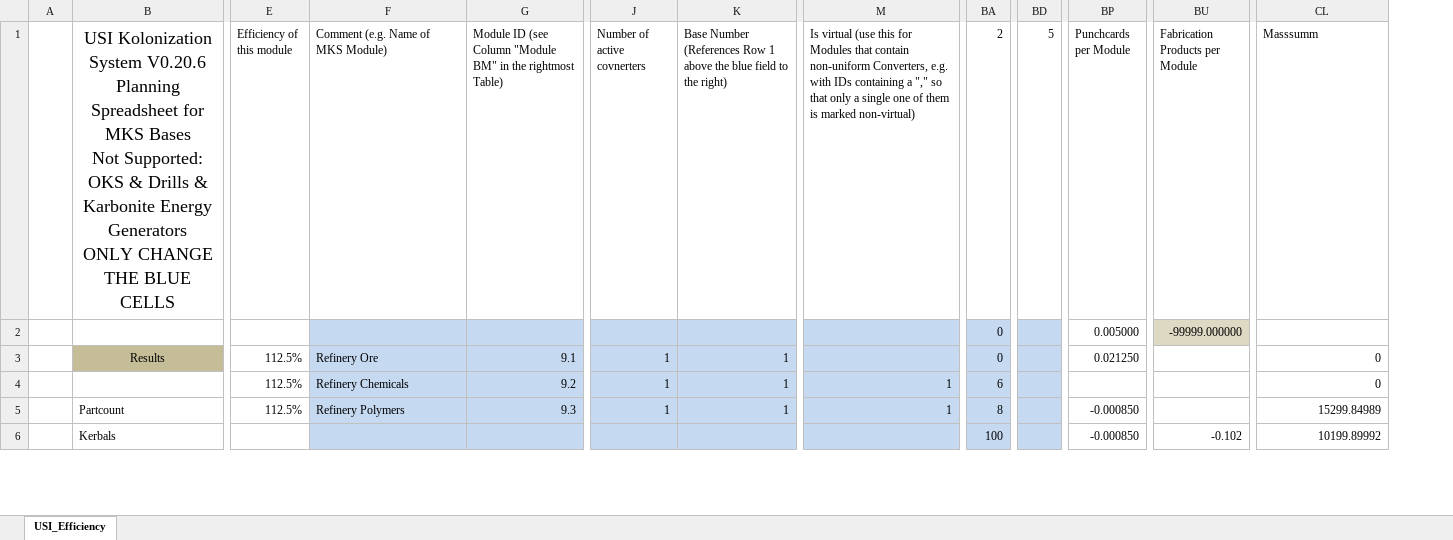
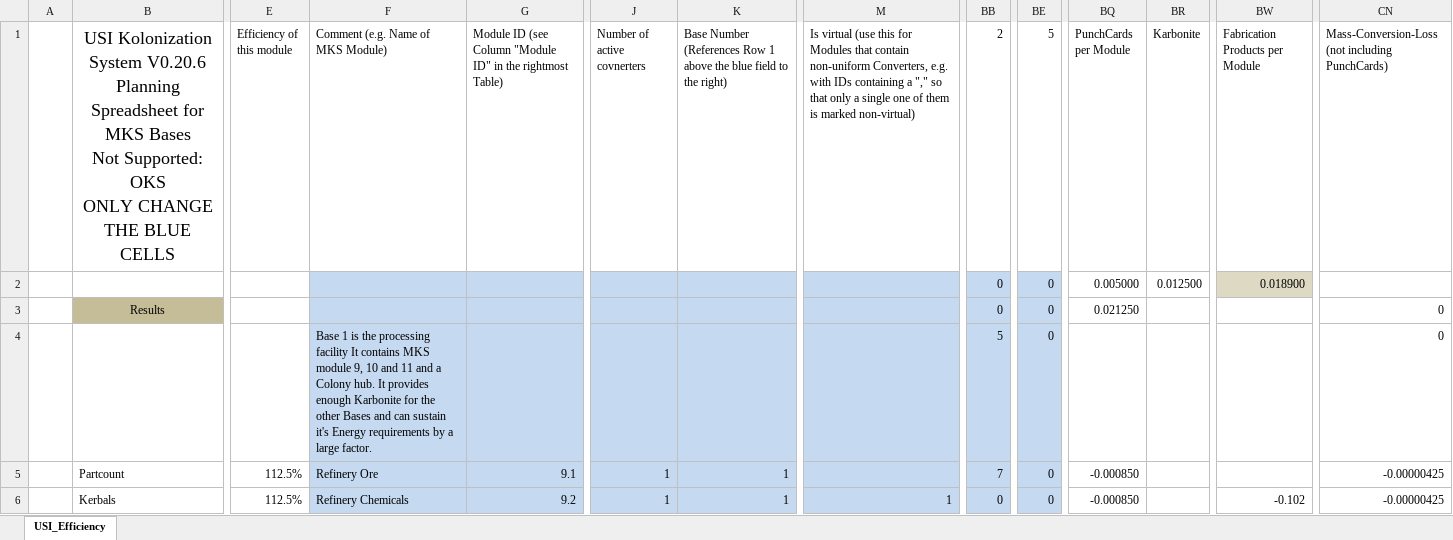
Before and after one commit to mhoram-kerbin/USI-Kolonization-Systems-Resources, an Excel workbook: BasePlanning.xlsx, sheet USI_Efficiency, drawn as a sheet; only a part is shown, gaps mark what is left out; values as stored, in another font and other column widths than the file's, no borders; conditional formats not drawn; removed rows and columns are numbered as before the commit, all else as after; rows hold the shown columns only; ↵ is a line break in a cell; the diff covers the shown part only; the diff names each change by its address in the sheet, - before the commit and + after, or states it on an @@ line.

Commit message:
BasePlanning.xlsx now supports drills and Karboelectric Generators. Fixed a BioMass Calculation Bug.

```diff
--- a/BasePlanning.xlsx (sheet USI_Efficiency)
+++ b/BasePlanning.xlsx (sheet USI_Efficiency)
+column BR (Karbonite), row 2: 0.012500
-B1: …Supported: OKS & Drills & Karbonite Energy Generators ↵ ONLY CHANGE…
+B1: …Supported: OKS ↵ ONLY CHANGE…
-G1: …Column "Module BM" in the…
+G1: …Column "Module ID" in the…
-BQ1: Punchcards per Module
+BQ1: PunchCards per Module
-CN1: Masssumm
+CN1: Mass-Conversion-Loss (not including PunchCards)
-BE2:BE5 (5): (empty)
+BE2:BE5 (5): 0
-BW2 (Fabrication Products per Module): -99999.000000
+BW2 (Fabrication Products per Module): 0.018900
-E3:E4 (Efficiency of this module): 112.5%
+E3:E4 (Efficiency of this module): (empty)
-F3: Refinery Ore
+F3: (empty)
-G3: 9.1
+G3: (empty)
-J3:J4 (Number of active covnerters): 1
+J3:J4 (Number of active covnerters): (empty)
-K3:K4: 1
+K3:K4: (empty)
-F4: Refinery Chemicals
+F4: Base 1 is the processing facility It contains MKS module 9, 10 and 11 and a Colony hub. It provides enough Karbonite for the other Bases and can sustain it's Energy requirements by a large factor.
-G4: 9.2
+G4: (empty)
-M4:M5: 1
+M4:M5: (empty)
-BB4 (2): 6
+BB4 (2): 5
-F5: Refinery Polymers
+F5: Refinery Ore
-G5: 9.3
+G5: 9.1
-BB5 (2): 8
+BB5 (2): 7
-CN5: 15299.84989
+CN5: -0.00000425
-row 6:  | Kerbals |  |  |  |  |  |  | 100 |  | -0.000850 | -0.102 | 10199.89992
+row 6:  | Kerbals | 112.5% | Refinery Chemicals | 9.2 | 1 | 1 | 1 | 0 | 0 | -0.000850 |  | -0.102 | -0.00000425
```
Also changed, not shown: 52 added rows, 52 removed rows, 1 moved row, 1 added column, 227 edited cells, cell formats and merged cells elsewhere in this sheet, formulas that keep their value, hidden cells, 1 other file.
